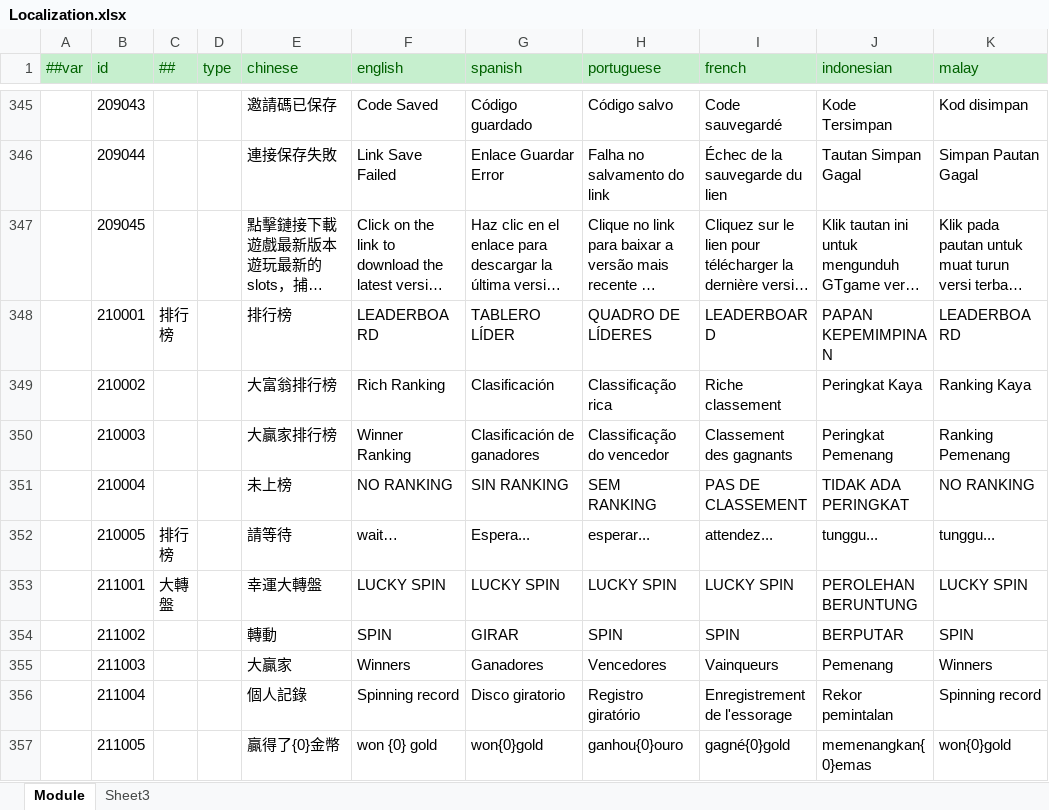
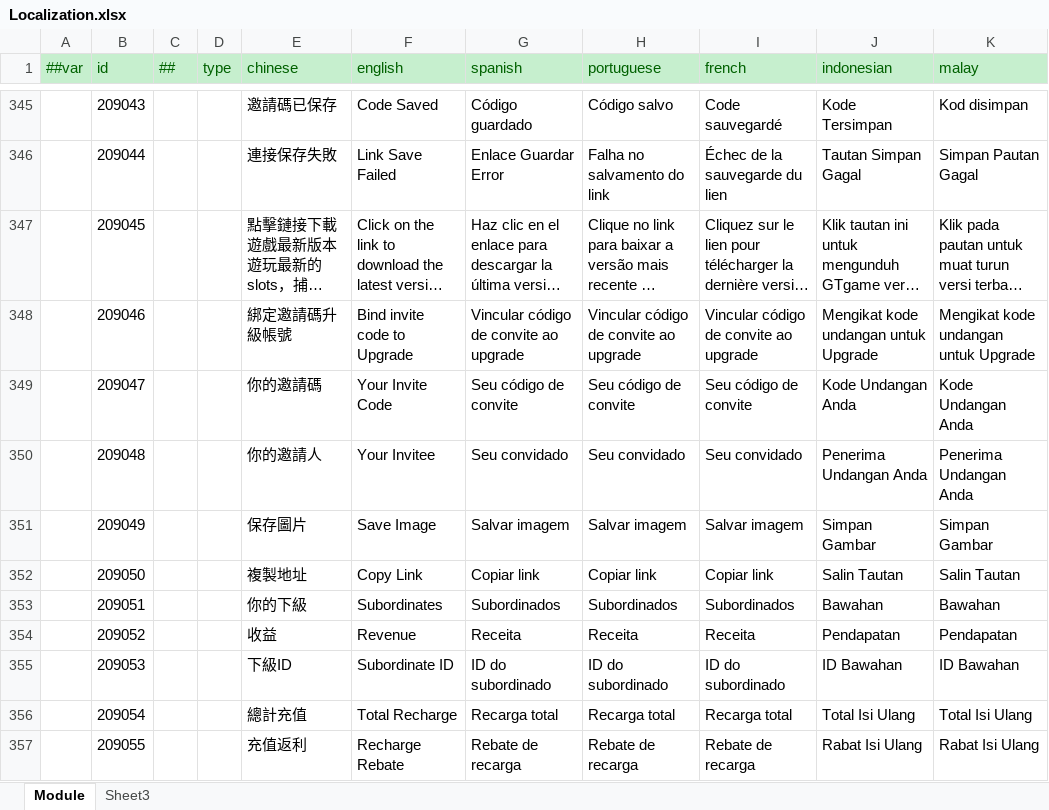
Before and after one commit to lyqilo/ClientConfig, an Excel workbook: LubanConfig/Datas/Localization.xlsx, sheet Module, drawn as a sheet; only a part is shown, gaps mark what is left out; the shorter side is filled out with more unchanged rows; long unchanged cells end in …; values as stored, in another font and other column widths than the file's, no borders; the diff covers the shown part only; the diff names each change by its address in the sheet, - before the commit and + after, or states it on an @@ line.

```diff
--- a/LubanConfig/Datas/Localization.xlsx (sheet Module)
+++ b/LubanConfig/Datas/Localization.xlsx (sheet Module)
+row 348:  | 209046 |  |  | 綁定邀請碼升級帳號 | Bind invite code to Upgrade | Vincular código de convite ao upgrade | Vincular código de convite ao upgrade | Vincular código de convite ao upgrade | Mengikat kode undangan untuk Upgrade | Mengikat kode undangan untuk Upgrade
+row 349:  | 209047 |  |  | 你的邀請碼 | Your Invite Code | Seu código de convite | Seu código de convite | Seu código de convite | Kode Undangan Anda | Kode Undangan Anda
+row 350:  | 209048 |  |  | 你的邀請人 | Your Invitee | Seu convidado | Seu convidado | Seu convidado | Penerima Undangan Anda | Penerima Undangan Anda
+row 351:  | 209049 |  |  | 保存圖片 | Save Image | Salvar imagem | Salvar imagem | Salvar imagem | Simpan Gambar | Simpan Gambar
+row 352:  | 209050 |  |  | 複製地址 | Copy Link | Copiar link | Copiar link | Copiar link | Salin Tautan | Salin Tautan
+row 353:  | 209051 |  |  | 你的下級 | Subordinates | Subordinados | Subordinados | Subordinados | Bawahan | Bawahan
+row 354:  | 209052 |  |  | 收益 | Revenue | Receita | Receita | Receita | Pendapatan | Pendapatan
+row 355:  | 209053 |  |  | 下級ID | Subordinate ID | ID do subordinado | ID do subordinado | ID do subordinado | ID Bawahan | ID Bawahan
+row 356:  | 209054 |  |  | 總計充值 | Total Recharge | Recarga total | Recarga total | Recarga total | Total Isi Ulang | Total Isi Ulang
+row 357:  | 209055 |  |  | 充值返利 | Recharge Rebate | Rebate de recarga | Rebate de recarga | Rebate de recarga | Rabat Isi Ulang | Rabat Isi Ulang
```
Also changed, not shown: 11 added rows and 3 edited cells elsewhere in this sheet, 2 other files.
